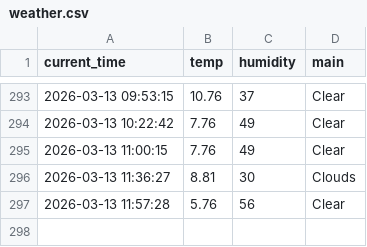
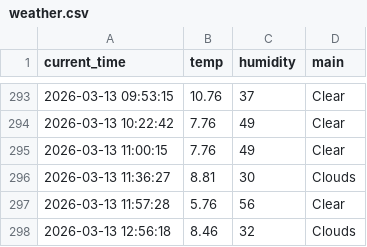
Before and after one commit to JH010918/weather_5m, a CSV file: weather.csv, drawn as a sheet; only a part is shown, gaps mark what is left out.

```diff
--- a/weather.csv
+++ b/weather.csv
@@ -297 +297,2 @@ current_time,temp,humidity,main
 2026-03-13 11:57:28,5.76,56,Clear
+2026-03-13 12:56:18,8.46,32,Clouds
```
